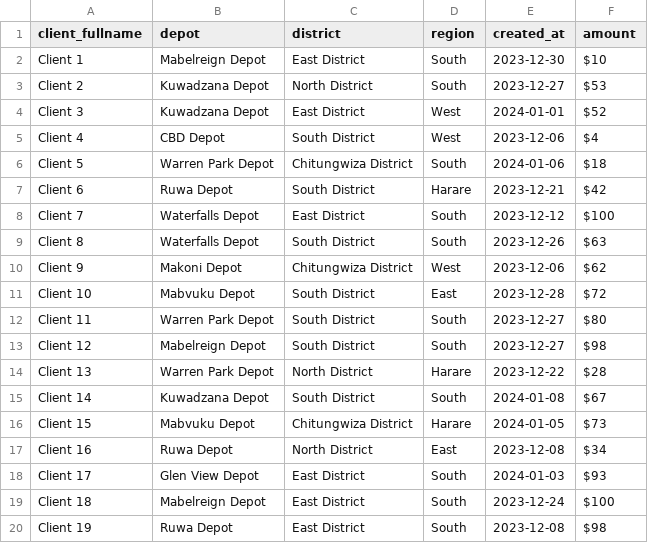
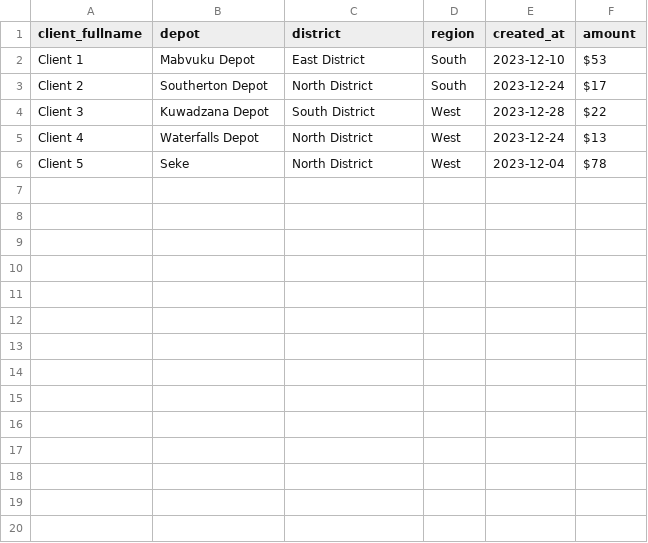
Before and after one commit to goldenmugadzi/leave_management, a CSV file: td_data.csv, drawn as a sheet; only a part is shown; the diff covers the shown part only.

```diff
--- a/td_data.csv
+++ b/td_data.csv
@@ -1,20 +1,6 @@
 client_fullname,depot,district,region,created_at,amount
-Client 1,Mabelreign Depot,East District,South,2023-12-30,$10
-Client 2,Kuwadzana Depot,North District,South,2023-12-27,$53
-Client 3,Kuwadzana Depot,East District,West,2024-01-01,$52
-Client 4,CBD Depot,South District,West,2023-12-06,$4
-Client 5,Warren Park Depot,Chitungwiza District,South,2024-01-06,$18
-Client 6,Ruwa Depot,South District,Harare,2023-12-21,$42
-Client 7,Waterfalls Depot,East District,South,2023-12-12,$100
-Client 8,Waterfalls Depot,South District,South,2023-12-26,$63
-Client 9,Makoni Depot,Chitungwiza District,West,2023-12-06,$62
-Client 10,Mabvuku Depot,South District,East,2023-12-28,$72
-Client 11,Warren Park Depot,South District,South,2023-12-27,$80
-Client 12,Mabelreign Depot,South District,South,2023-12-27,$98
-Client 13,Warren Park Depot,North District,Harare,2023-12-22,$28
-Client 14,Kuwadzana Depot,South District,South,2024-01-08,$67
-Client 15,Mabvuku Depot,Chitungwiza District,Harare,2024-01-05,$73
-Client 16,Ruwa Depot,North District,East,2023-12-08,$34
-Client 17,Glen View Depot,East District,South,2024-01-03,$93
-Client 18,Mabelreign Depot,East District,South,2023-12-24,$100
-Client 19,Ruwa Depot,East District,South,2023-12-08,$98
+Client 1,Mabvuku Depot,East District,South,2023-12-10,$53
+Client 2,Southerton Depot,North District,South,2023-12-24,$17
+Client 3,Kuwadzana Depot,South District,West,2023-12-28,$22
+Client 4,Waterfalls Depot,North District,West,2023-12-24,$13
+Client 5,Seke,North District,West,2023-12-04,$78
```
Also changed, not shown: 10 removed rows elsewhere in this file, 5 other files.
